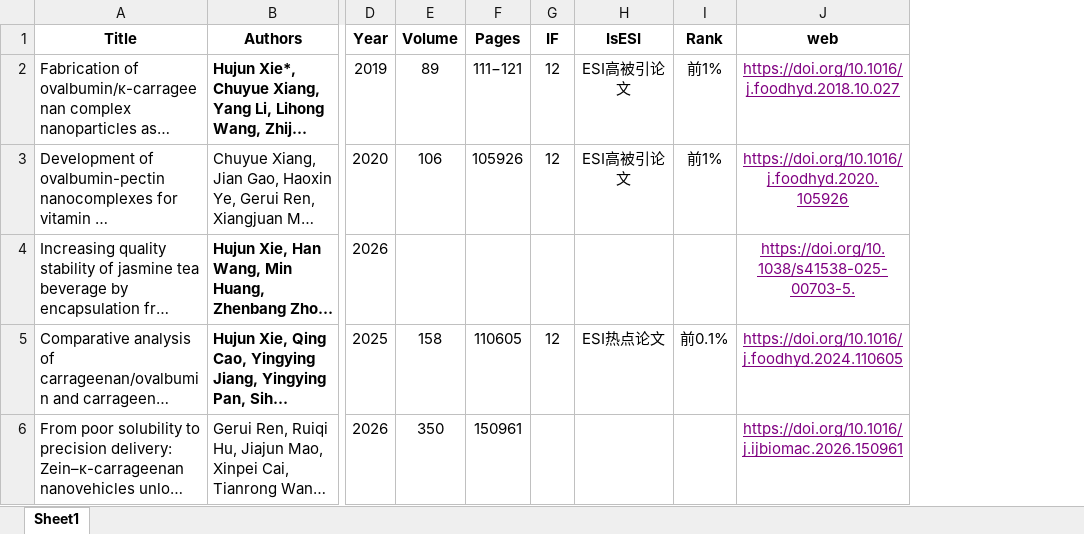
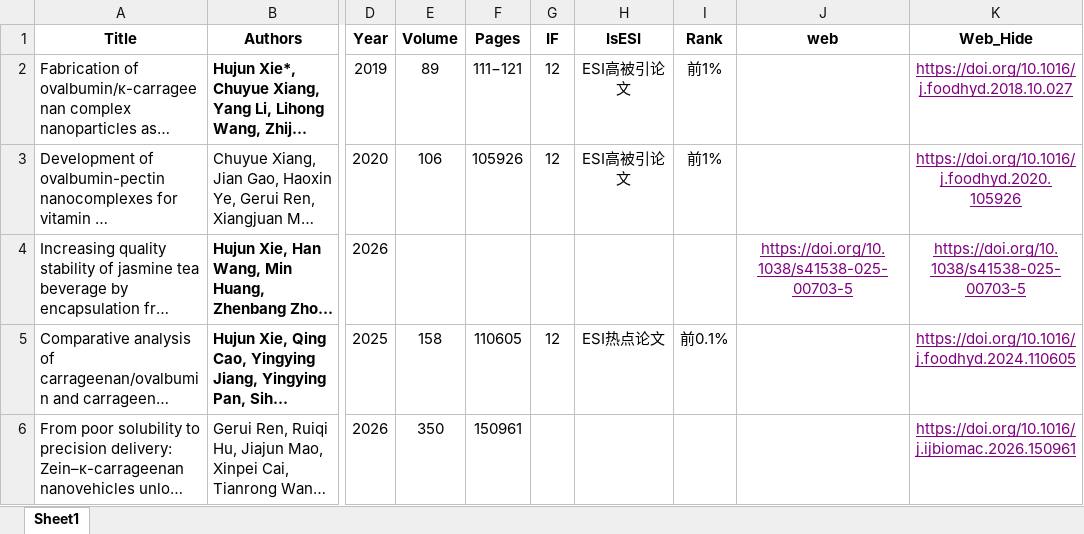
Before and after one commit to JackieRen777/SweetSeek_demo, an Excel workbook: frontend-react/public/data/references_template.xlsx, sheet Sheet1, drawn as a sheet; only a part is shown, gaps mark what is left out; long unchanged cells end in …; values as stored, in another font and other column widths than the file's, no borders; addresses are those after the commit; the diff covers the shown part only; the diff names each change by its address in the sheet, - before the commit and + after, or states it on an @@ line.

Commit message:
url映射，references格式修改

```diff
--- a/frontend-react/public/data/references_template.xlsx (sheet Sheet1)
+++ b/frontend-react/public/data/references_template.xlsx (sheet Sheet1)
+column J (web), row 4: https://doi.org/10.1038/s41538-025-00703-5
-K1: web
+K1: Web_Hide
-K4 (Web_Hide): https://doi.org/10.1038/s41538-025-00703-5.
+K4 (Web_Hide): https://doi.org/10.1038/s41538-025-00703-5
```
Also changed, not shown: 1 edited cell elsewhere in this sheet, 35 other files.
